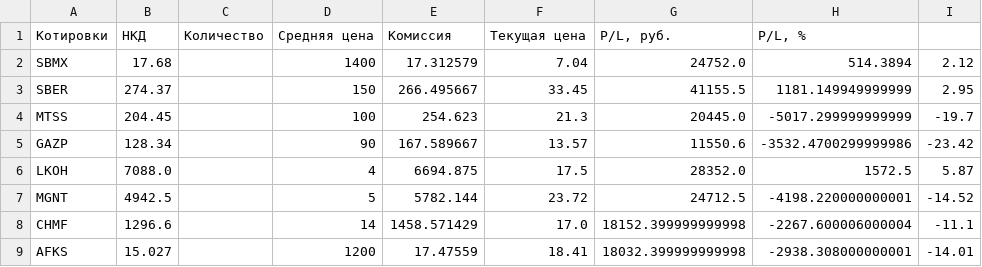
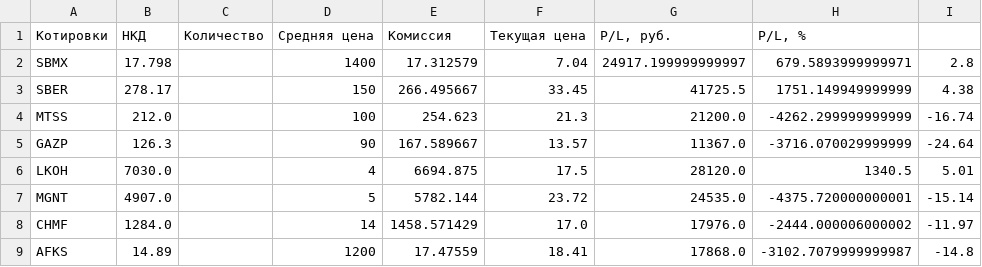
Before and after one commit to Athelbiban/learner, a CSV file: broker_report/portfolio_main.csv, drawn as a sheet; only a part is shown; the diff covers the shown part only.

Commit message:
ref: see desctiprion
	modified:   broker_report/get_directory.py
	modified:   broker_report/get_mail_mailru.py
	modified:   broker_report/main.ipynb
	modified:   broker_report/main.py
	modified:   broker_report/parser_broker_report.py
	modified:   broker_report/portfolio_main.csv

```diff
--- a/broker_report/portfolio_main.csv
+++ b/broker_report/portfolio_main.csv
@@ -1,9 +1,9 @@
 Котировки,НКД,Количество,Средняя цена,Комиссия,Текущая цена,"P/L, руб.","P/L, %"
-SBMX,17.68,,1400,17.312579,7.04,24752.0,514.3894,2.12
-SBER,274.37,,150,266.495667,33.45,41155.5,1181.149949999999,2.95
-MTSS,204.45,,100,254.623,21.3,20445.0,-5017.299999999999,-19.7
-GAZP,128.34,,90,167.589667,13.57,11550.6,-3532.4700299999986,-23.42
-LKOH,7088.0,,4,6694.875,17.5,28352.0,1572.5,5.87
-MGNT,4942.5,,5,5782.144,23.72,24712.5,-4198.220000000001,-14.52
-CHMF,1296.6,,14,1458.571429,17.0,18152.399999999998,-2267.600006000004,-11.1
-AFKS,15.027,,1200,17.47559,18.41,18032.399999999998,-2938.308000000001,-14.01
+SBMX,17.798,,1400,17.312579,7.04,24917.199999999997,679.5893999999971,2.8
+SBER,278.17,,150,266.495667,33.45,41725.5,1751.149949999999,4.38
+MTSS,212.0,,100,254.623,21.3,21200.0,-4262.299999999999,-16.74
+GAZP,126.3,,90,167.589667,13.57,11367.0,-3716.070029999999,-24.64
+LKOH,7030.0,,4,6694.875,17.5,28120.0,1340.5,5.01
+MGNT,4907.0,,5,5782.144,23.72,24535.0,-4375.720000000001,-15.14
+CHMF,1284.0,,14,1458.571429,17.0,17976.0,-2444.000006000002,-11.97
+AFKS,14.89,,1200,17.47559,18.41,17868.0,-3102.7079999999987,-14.8
```
Also changed, not shown: 82 edited cells elsewhere in this file, 5 other files.
